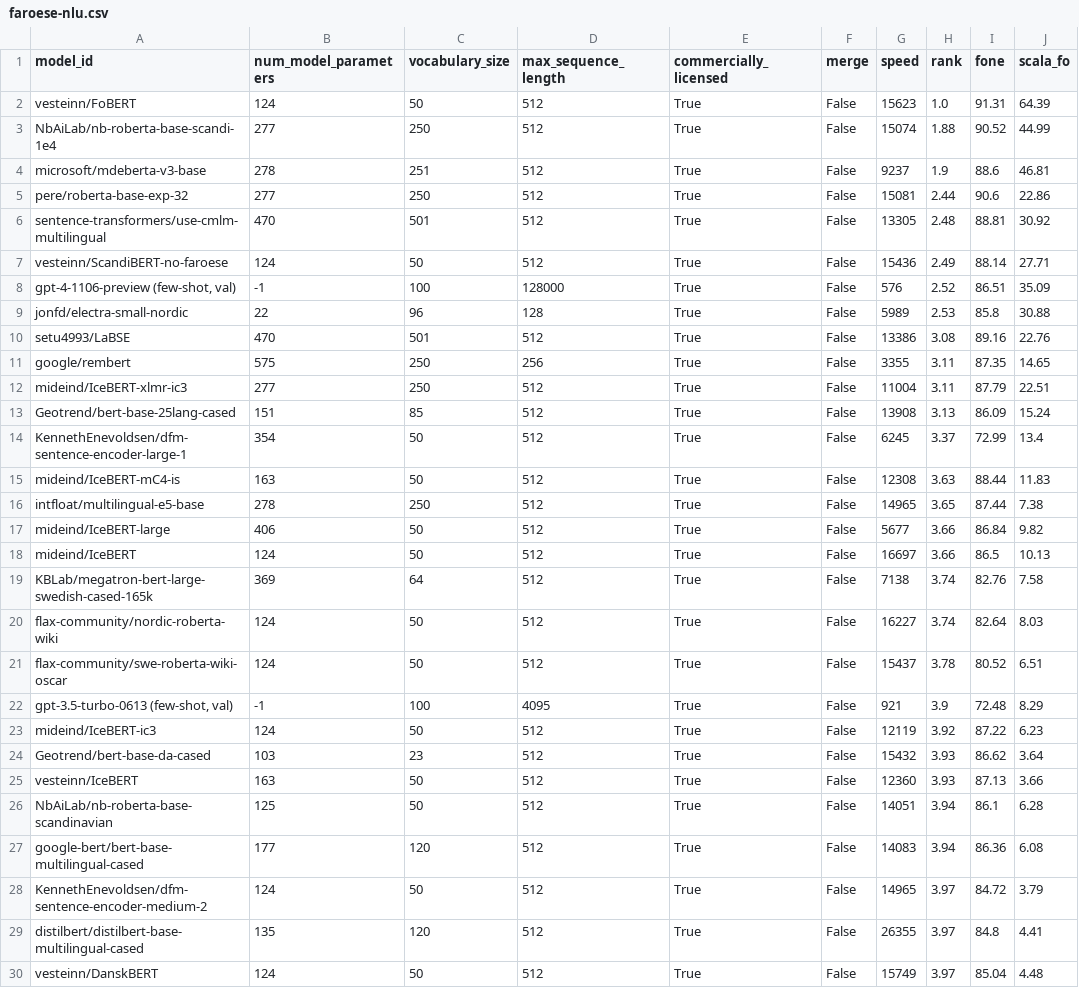
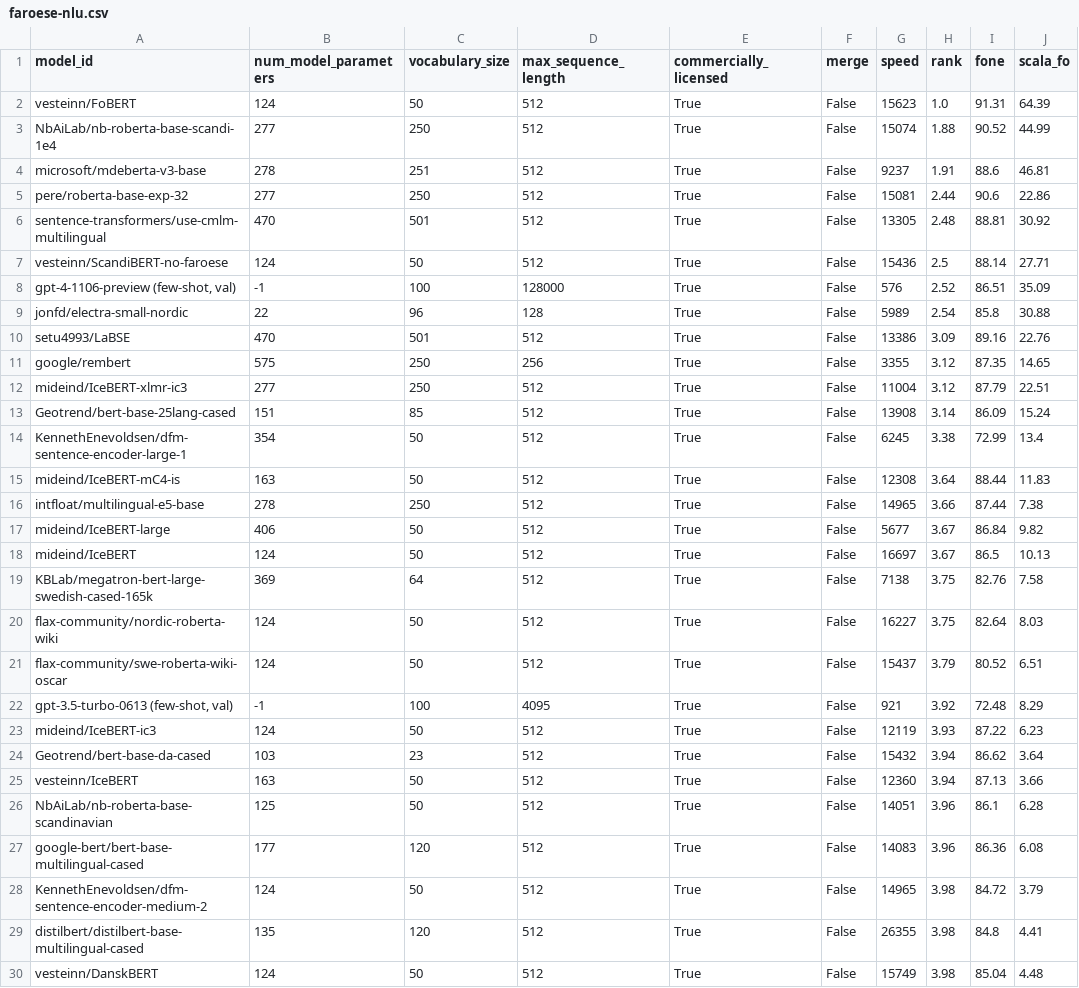
Before and after one commit to ScandEval/scandeval.github.io, a CSV file: faroese-nlu.csv, drawn as a sheet; only a part is shown; the diff covers the shown part only.

```diff
--- a/faroese-nlu.csv
+++ b/faroese-nlu.csv
@@ -3,28 +3,28 @@ vesteinn/FoBERT,124,50,512,True,False,15623,1.0,91.31,64.39
 NbAiLab/nb-roberta-base-scandi-1e4,277,250,512,True,False,15074,1.88,90.52,44.99
-microsoft/mdeberta-v3-base,278,251,512,True,False,9237,1.9,88.6,46.81
+microsoft/mdeberta-v3-base,278,251,512,True,False,9237,1.91,88.6,46.81
 pere/roberta-base-exp-32,277,250,512,True,False,15081,2.44,90.6,22.86
 sentence-transformers/use-cmlm-multilingual,470,501,512,True,False,13305,2.48,88.81,30.92
-vesteinn/ScandiBERT-no-faroese,124,50,512,True,False,15436,2.49,88.14,27.71
+vesteinn/ScandiBERT-no-faroese,124,50,512,True,False,15436,2.5,88.14,27.71
 "gpt-4-1106-preview (few-shot, val)",-1,100,128000,True,False,576,2.52,86.51,35.09
-jonfd/electra-small-nordic,22,96,128,True,False,5989,2.53,85.8,30.88
-setu4993/LaBSE,470,501,512,True,False,13386,3.08,89.16,22.76
-google/rembert,575,250,256,True,False,3355,3.11,87.35,14.65
-mideind/IceBERT-xlmr-ic3,277,250,512,True,False,11004,3.11,87.79,22.51
-Geotrend/bert-base-25lang-cased,151,85,512,True,False,13908,3.13,86.09,15.24
-KennethEnevoldsen/dfm-sentence-encoder-large-1,354,50,512,True,False,6245,3.37,72.99,13.4
-mideind/IceBERT-mC4-is,163,50,512,True,False,12308,3.63,88.44,11.83
-intfloat/multilingual-e5-base,278,250,512,True,False,14965,3.65,87.44,7.38
-mideind/IceBERT-large,406,50,512,True,False,5677,3.66,86.84,9.82
-mideind/IceBERT,124,50,512,True,False,16697,3.66,86.5,10.13
-KBLab/megatron-bert-large-swedish-cased-165k,369,64,512,True,False,7138,3.74,82.76,7.58
-flax-community/nordic-roberta-wiki,124,50,512,True,False,16227,3.74,82.64,8.03
-flax-community/swe-roberta-wiki-oscar,124,50,512,True,False,15437,3.78,80.52,6.51
-"gpt-3.5-turbo-0613 (few-shot, val)",-1,100,4095,True,False,921,3.9,72.48,8.29
-mideind/IceBERT-ic3,124,50,512,True,False,12119,3.92,87.22,6.23
-Geotrend/bert-base-da-cased,103,23,512,True,False,15432,3.93,86.62,3.64
-vesteinn/IceBERT,163,50,512,True,False,12360,3.93,87.13,3.66
-NbAiLab/nb-roberta-base-scandinavian,125,50,512,True,False,14051,3.94,86.1,6.28
-google-bert/bert-base-multilingual-cased,177,120,512,True,False,14083,3.94,86.36,6.08
-KennethEnevoldsen/dfm-sentence-encoder-medium-2,124,50,512,True,False,14965,3.97,84.72,3.79
-distilbert/distilbert-base-multilingual-cased,135,120,512,True,False,26355,3.97,84.8,4.41
-vesteinn/DanskBERT,124,50,512,True,False,15749,3.97,85.04,4.48
+jonfd/electra-small-nordic,22,96,128,True,False,5989,2.54,85.8,30.88
+setu4993/LaBSE,470,501,512,True,False,13386,3.09,89.16,22.76
+google/rembert,575,250,256,True,False,3355,3.12,87.35,14.65
+mideind/IceBERT-xlmr-ic3,277,250,512,True,False,11004,3.12,87.79,22.51
+Geotrend/bert-base-25lang-cased,151,85,512,True,False,13908,3.14,86.09,15.24
+KennethEnevoldsen/dfm-sentence-encoder-large-1,354,50,512,True,False,6245,3.38,72.99,13.4
+mideind/IceBERT-mC4-is,163,50,512,True,False,12308,3.64,88.44,11.83
+intfloat/multilingual-e5-base,278,250,512,True,False,14965,3.66,87.44,7.38
+mideind/IceBERT-large,406,50,512,True,False,5677,3.67,86.84,9.82
+mideind/IceBERT,124,50,512,True,False,16697,3.67,86.5,10.13
+KBLab/megatron-bert-large-swedish-cased-165k,369,64,512,True,False,7138,3.75,82.76,7.58
+flax-community/nordic-roberta-wiki,124,50,512,True,False,16227,3.75,82.64,8.03
+flax-community/swe-roberta-wiki-oscar,124,50,512,True,False,15437,3.79,80.52,6.51
+"gpt-3.5-turbo-0613 (few-shot, val)",-1,100,4095,True,False,921,3.92,72.48,8.29
+mideind/IceBERT-ic3,124,50,512,True,False,12119,3.93,87.22,6.23
+Geotrend/bert-base-da-cased,103,23,512,True,False,15432,3.94,86.62,3.64
+vesteinn/IceBERT,163,50,512,True,False,12360,3.94,87.13,3.66
+NbAiLab/nb-roberta-base-scandinavian,125,50,512,True,False,14051,3.96,86.1,6.28
+google-bert/bert-base-multilingual-cased,177,120,512,True,False,14083,3.96,86.36,6.08
+KennethEnevoldsen/dfm-sentence-encoder-medium-2,124,50,512,True,False,14965,3.98,84.72,3.79
+distilbert/distilbert-base-multilingual-cased,135,120,512,True,False,26355,3.98,84.8,4.41
+vesteinn/DanskBERT,124,50,512,True,False,15749,3.98,85.04,4.48
```
Also changed, not shown: 3 added rows, 2 removed rows and 88 edited cells elsewhere in this file, german-nlu.csv, 14 other files.
